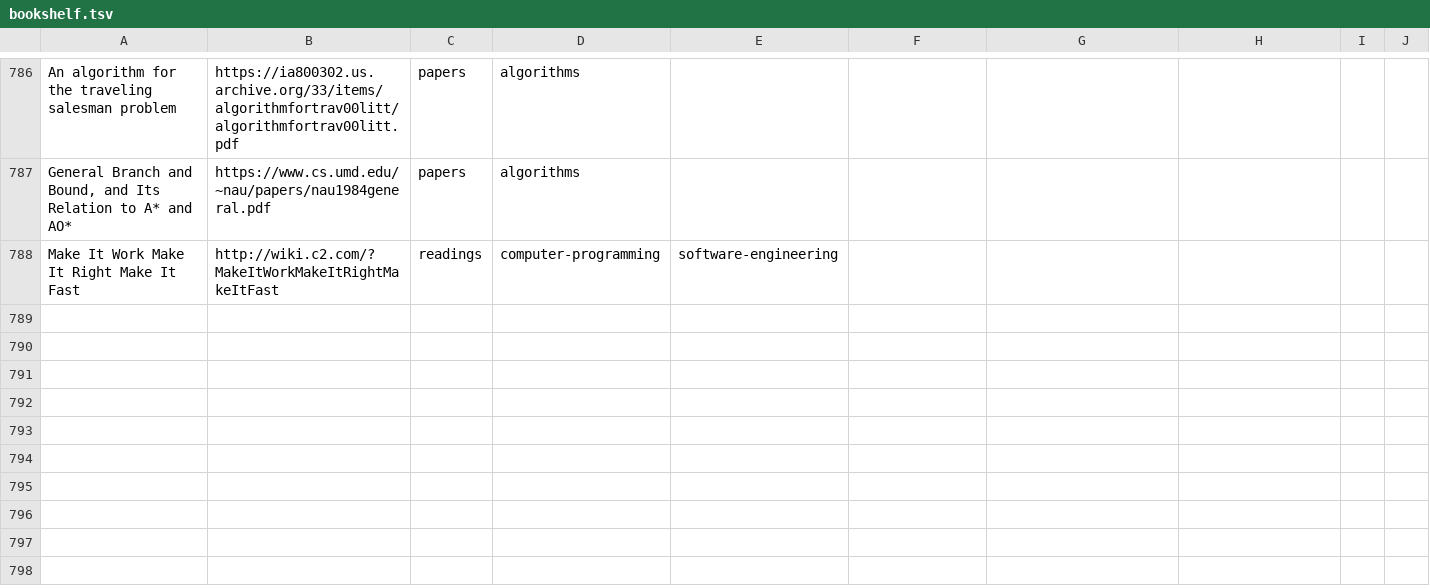
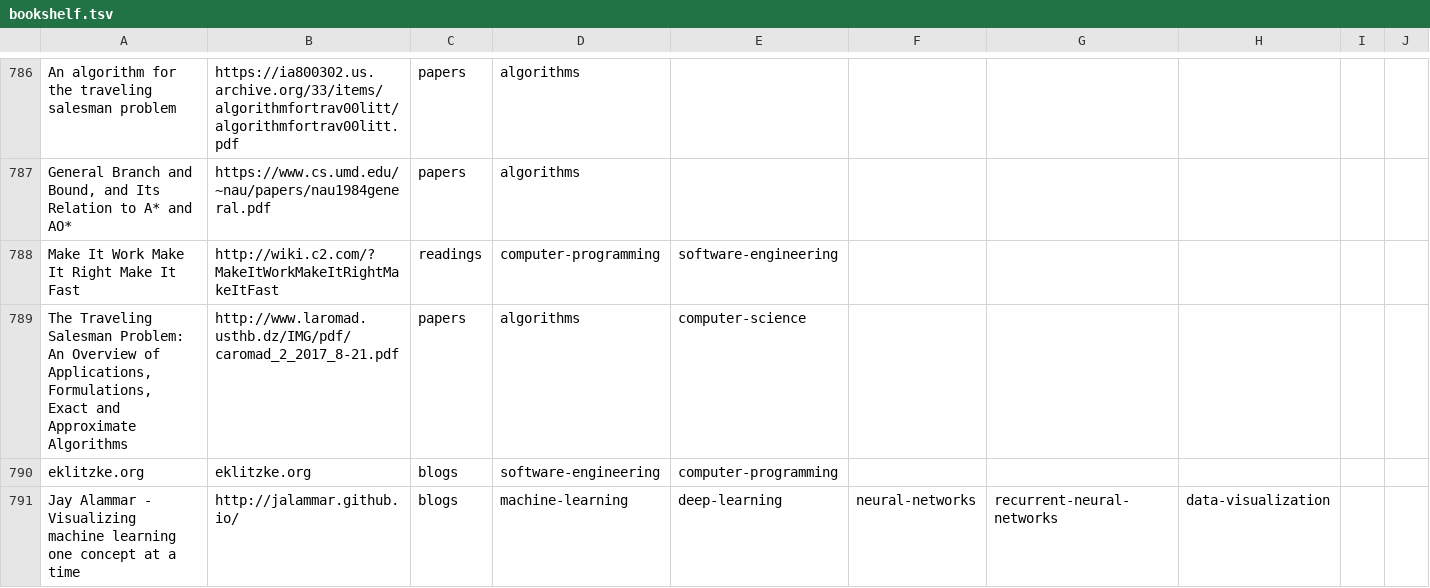
Before and after one commit to marcofavorito/my-bookshelf, a TSV file: bookshelf.tsv, drawn as a sheet; only a part is shown, gaps mark what is left out; rows hold the shown columns only; the diff names each change by its address in the sheet, - before the commit and + after, or states it on an @@ line.

Commit message:
add blogs

```diff
--- a/bookshelf.tsv
+++ b/bookshelf.tsv
+row 789: The Traveling Salesman Problem: An Overview of Applications,Formulations, Exact and Approximate Algorithms | http://www.laromad.usthb.dz/IMG/pdf/caromad_2_2017_8-21.pdf | papers | algorithms | computer-science
+row 790: eklitzke.org | eklitzke.org | blogs | software-engineering | computer-programming
+row 791: Jay Alammar - Visualizing machine learning one concept at a time | http://jalammar.github.io/ | blogs | machine-learning | deep-learning | neural-networks | recurrent-neural-networks | data-visualization
```
